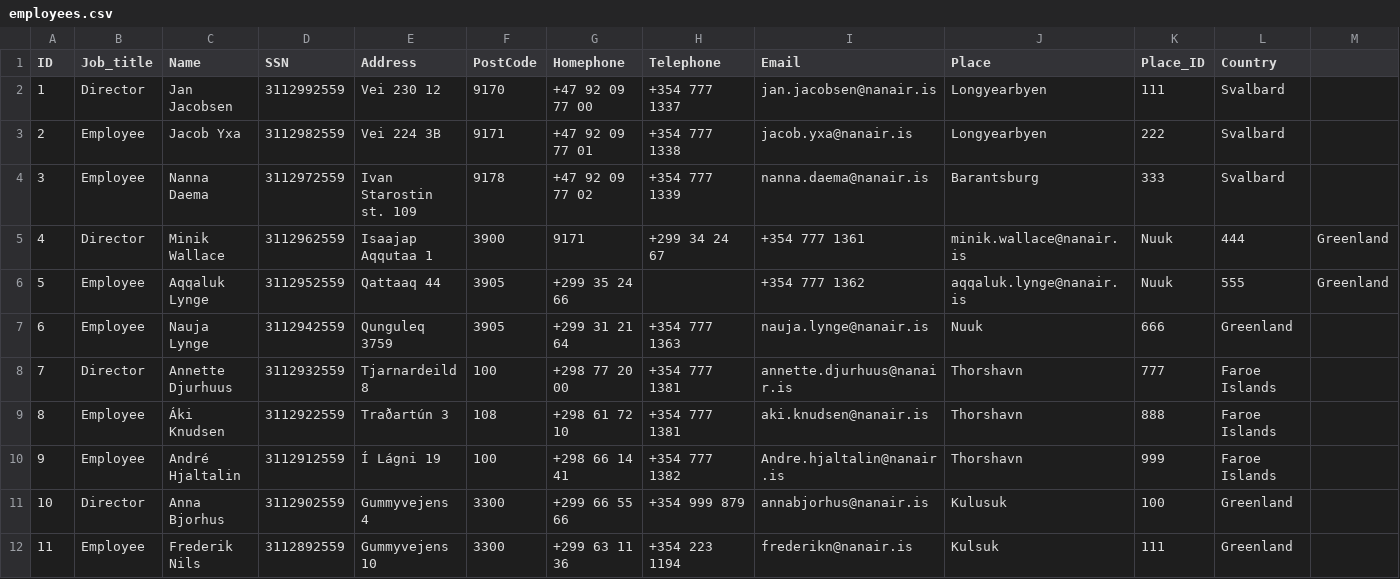
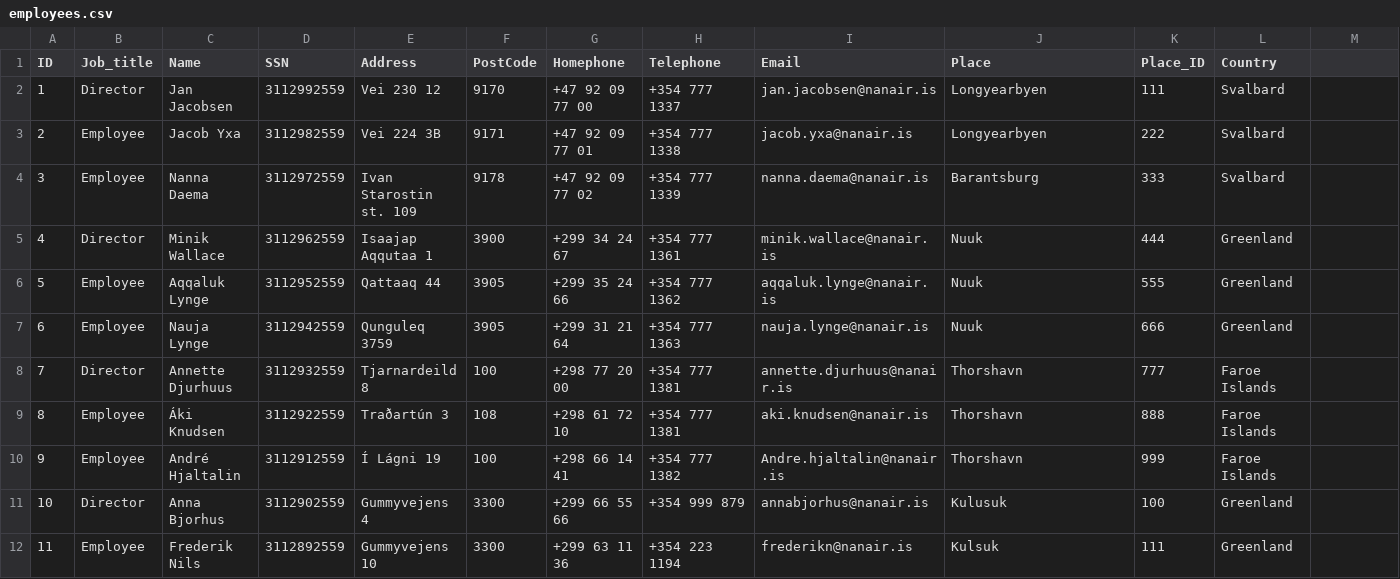
Before and after one commit to lilli31/Verklegt1, a CSV file: data_files/employees.csv, drawn as a sheet; only a part is shown.

Commit message:
employees fixes

```diff
--- a/data_files/employees.csv
+++ b/data_files/employees.csv
@@ -4,4 +4,4 @@ ID,Job_title,Name,SSN,Address,PostCode,Homephone,Telephone,Email,Place,Place_ID,
 3, Employee,Nanna Daema,3112972559,Ivan Starostin st. 109,9178,+47 92 09 77 02,+354 777 1339,nanna.daema@nanair.is,Barantsburg,333,Svalbard
-4, Director,Minik Wallace,3112962559,Isaajap Aqqutaa 1,3900,9171,+299 34 24 67,+354 777 1361,minik.wallace@nanair.is,Nuuk,444,Greenland
-5, Employee,Aqqaluk Lynge,3112952559,Qattaaq 44,3905,+299 35 24 66,,+354 777 1362,aqqaluk.lynge@nanair.is,Nuuk,555,Greenland
+4, Director,Minik Wallace,3112962559,Isaajap Aqqutaa 1,3900,+299 34 24 67,+354 777 1361,minik.wallace@nanair.is,Nuuk,444,Greenland
+5, Employee,Aqqaluk Lynge,3112952559,Qattaaq 44,3905,+299 35 24 66,+354 777 1362,aqqaluk.lynge@nanair.is,Nuuk,555,Greenland
 6, Employee,Nauja Lynge, 3112942559,Qunguleq 3759,3905,+299 31 21 64,+354 777 1363,nauja.lynge@nanair.is,Nuuk,666,Greenland
```
